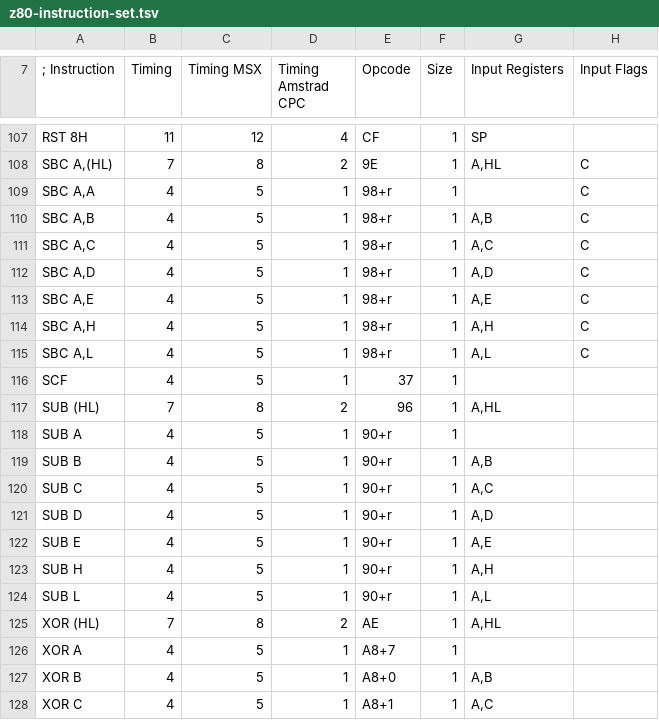
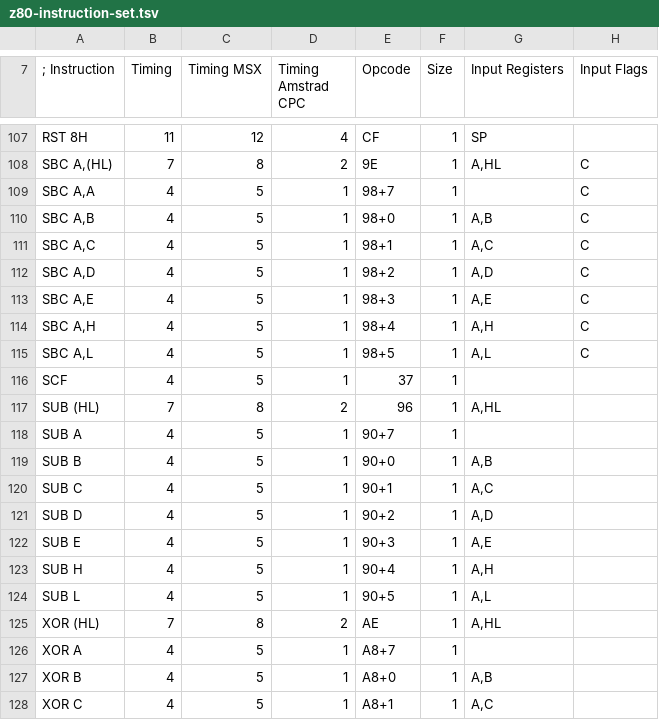
Before and after one commit to santiontanon/mdlz80optimizer, a TSV file: src/main/resources/data/z80-instruction-set.tsv, drawn as a sheet; only a part is shown, gaps mark what is left out; the diff covers the shown part only; the diff names each change by its address in the sheet, - before the commit and + after, or states it on an @@ line.

```diff
--- a/src/main/resources/data/z80-instruction-set.tsv
+++ b/src/main/resources/data/z80-instruction-set.tsv
-E109 (Opcode): 98+r
+E109 (Opcode): 98+7
-E110 (Opcode): 98+r
+E110 (Opcode): 98+0
-E111 (Opcode): 98+r
+E111 (Opcode): 98+1
-E112 (Opcode): 98+r
+E112 (Opcode): 98+2
-E113 (Opcode): 98+r
+E113 (Opcode): 98+3
-E114 (Opcode): 98+r
+E114 (Opcode): 98+4
-E115 (Opcode): 98+r
+E115 (Opcode): 98+5
-E118 (Opcode): 90+r
+E118 (Opcode): 90+7
-E119 (Opcode): 90+r
+E119 (Opcode): 90+0
-E120 (Opcode): 90+r
+E120 (Opcode): 90+1
-E121 (Opcode): 90+r
+E121 (Opcode): 90+2
-E122 (Opcode): 90+r
+E122 (Opcode): 90+3
-E123 (Opcode): 90+r
+E123 (Opcode): 90+4
-E124 (Opcode): 90+r
+E124 (Opcode): 90+5
```
Also changed, not shown: 14 edited cells elsewhere in this file, 7 other files.
